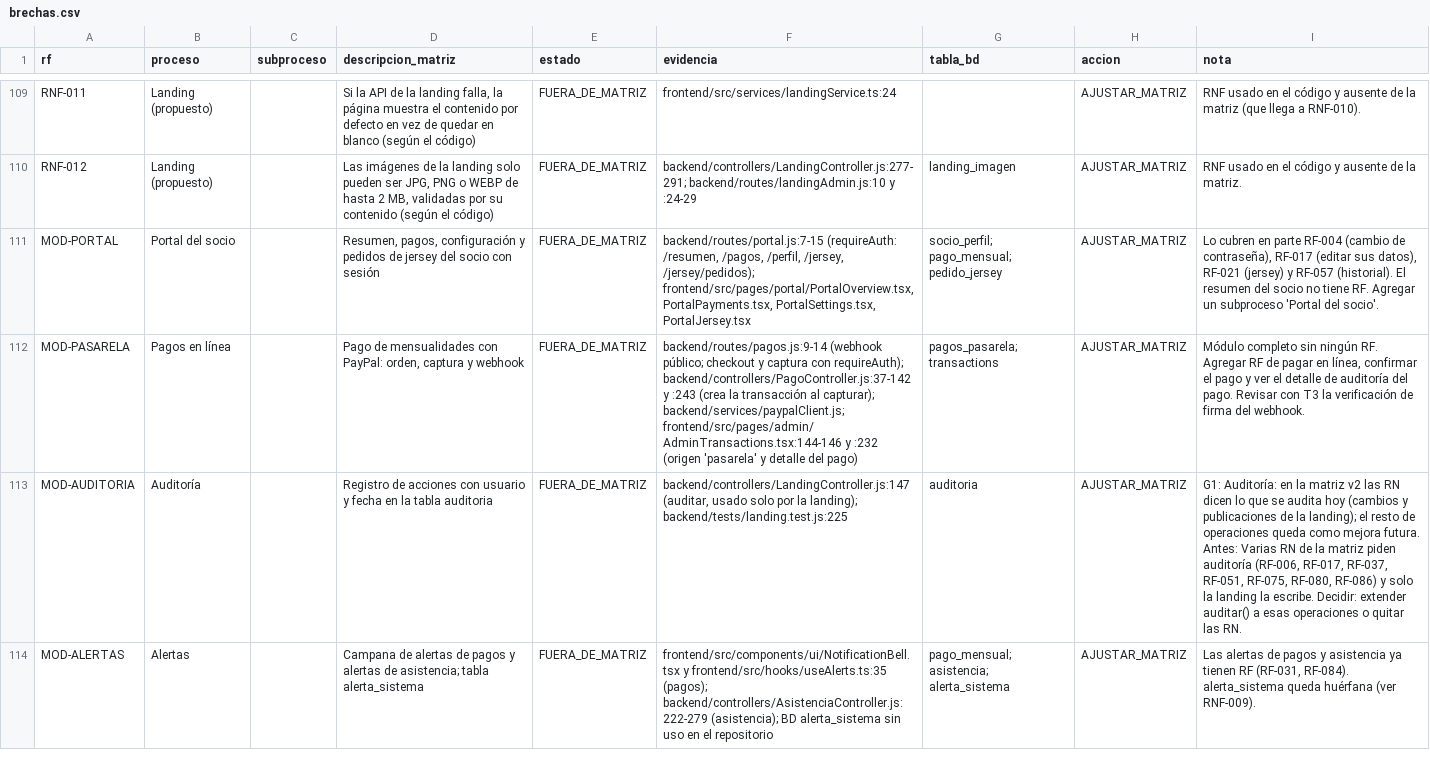
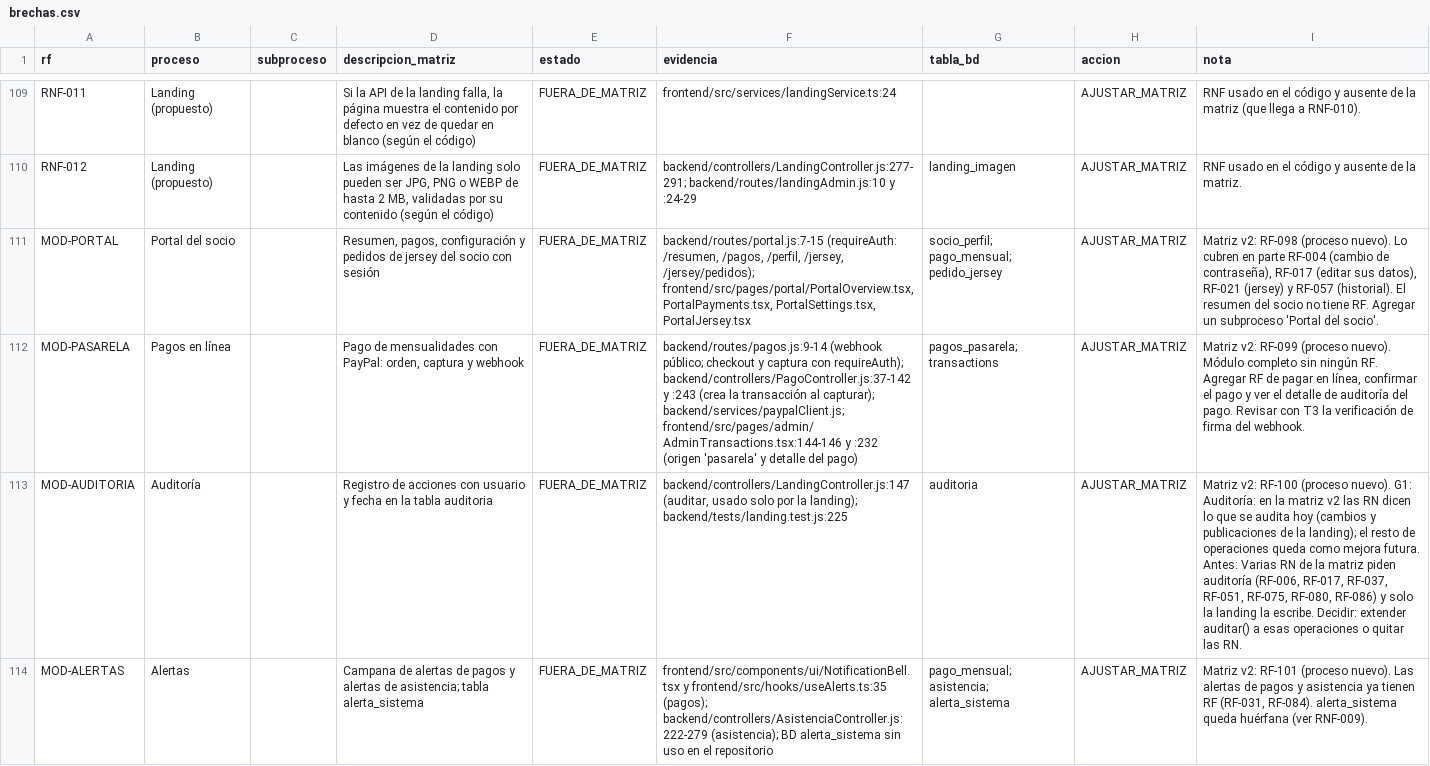
Before and after one commit to Samuelgy2/Ruta-contable, a CSV file: docs/alineacion/brechas.csv, drawn as a sheet; only a part is shown, gaps mark what is left out; the diff covers the shown part only; the diff names each change by its address in the sheet, - before the commit and + after, or states it on an @@ line.

Commit message:
docs: generar la matriz de requisitos v2 con su registro de cambios y comprobador

```diff
--- a/docs/alineacion/brechas.csv
+++ b/docs/alineacion/brechas.csv
-I111 (nota): Lo cubren…
+I111 (nota): Matriz v2: RF-098 (proceso nuevo). Lo cubren…
-I112 (nota): Módulo completo…
+I112 (nota): Matriz v2: RF-099 (proceso nuevo). Módulo completo…
-I113 (nota): G1: Auditoría:…
+I113 (nota): Matriz v2: RF-100 (proceso nuevo). G1: Auditoría:…
-I114 (nota): Las alertas…
+I114 (nota): Matriz v2: RF-101 (proceso nuevo). Las alertas…
```
Also changed, not shown: 4 edited cells elsewhere in this file, 4 other files.
